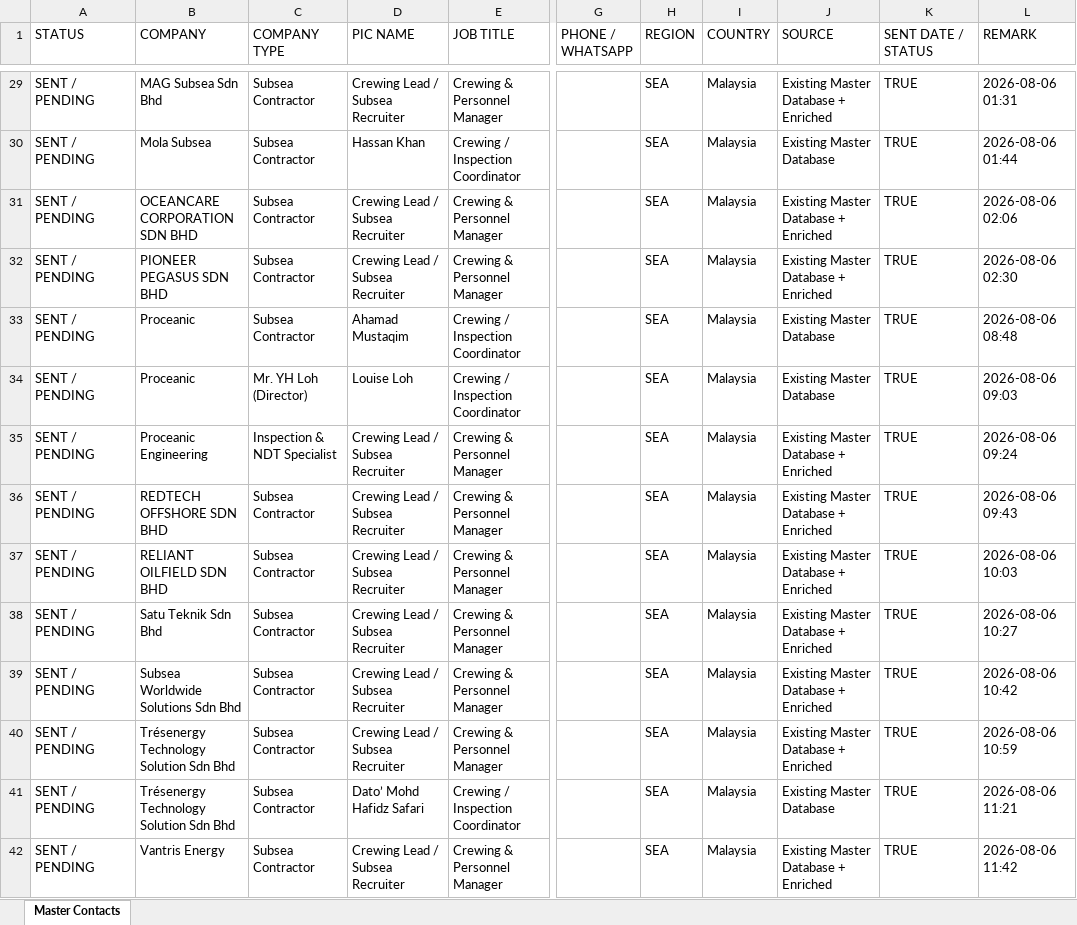
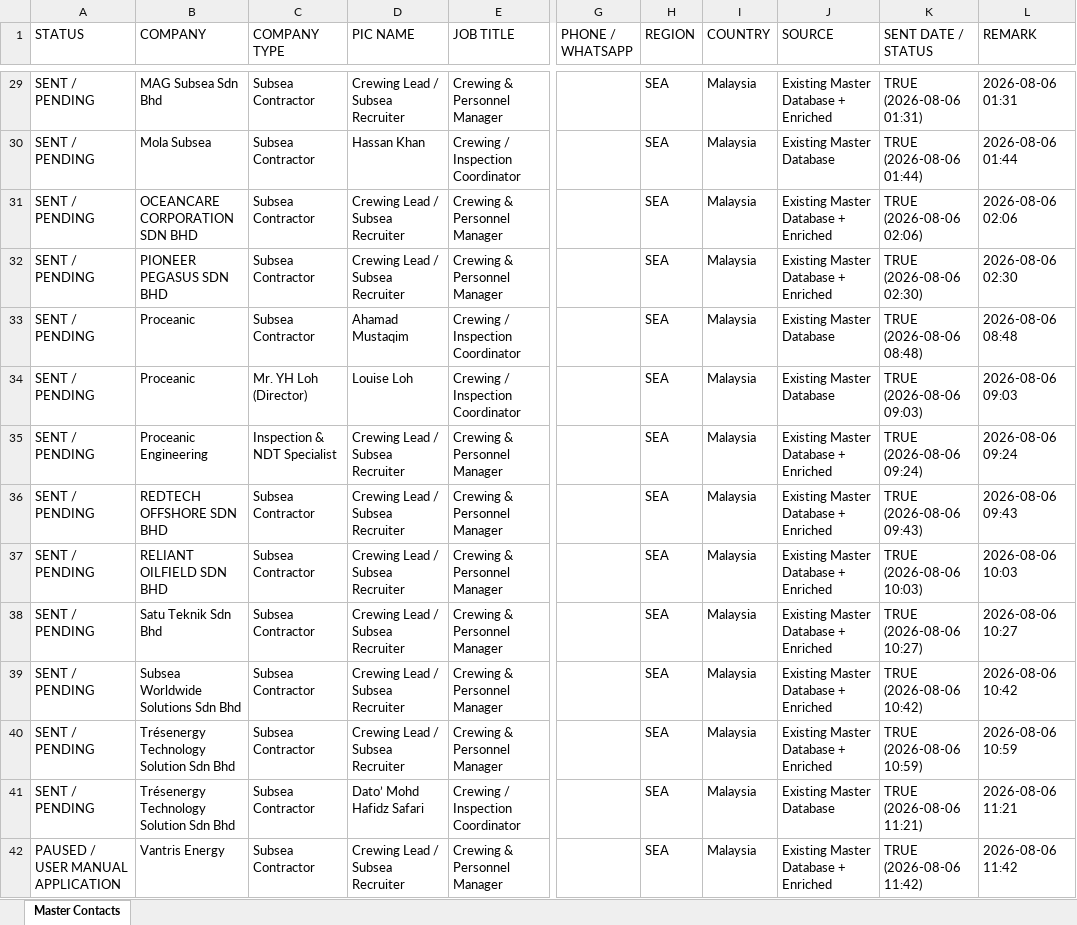
Before and after one commit to opsfunnelmatter-png/aminazman.inspection, an Excel workbook: Master_Subsea_Contacts_v2.xlsx, sheet Master Contacts, drawn as a sheet; only a part is shown, gaps mark what is left out; values as stored, in another font and other column widths than the file's, no borders; the diff covers the shown part only; the diff names each change by its address in the sheet, - before the commit and + after, or states it on an @@ line.

Commit message:
Real-time dual account CRM status update

```diff
--- a/Master_Subsea_Contacts_v2.xlsx (sheet Master Contacts)
+++ b/Master_Subsea_Contacts_v2.xlsx (sheet Master Contacts)
-K29 (SENT DATE / STATUS): TRUE
+K29 (SENT DATE / STATUS): TRUE (2026-08-06 01:31)
-K30 (SENT DATE / STATUS): TRUE
+K30 (SENT DATE / STATUS): TRUE (2026-08-06 01:44)
-K31 (SENT DATE / STATUS): TRUE
+K31 (SENT DATE / STATUS): TRUE (2026-08-06 02:06)
-K32 (SENT DATE / STATUS): TRUE
+K32 (SENT DATE / STATUS): TRUE (2026-08-06 02:30)
-K33 (SENT DATE / STATUS): TRUE
+K33 (SENT DATE / STATUS): TRUE (2026-08-06 08:48)
-K34 (SENT DATE / STATUS): TRUE
+K34 (SENT DATE / STATUS): TRUE (2026-08-06 09:03)
-K35 (SENT DATE / STATUS): TRUE
+K35 (SENT DATE / STATUS): TRUE (2026-08-06 09:24)
-K36 (SENT DATE / STATUS): TRUE
+K36 (SENT DATE / STATUS): TRUE (2026-08-06 09:43)
-K37 (SENT DATE / STATUS): TRUE
+K37 (SENT DATE / STATUS): TRUE (2026-08-06 10:03)
-K38 (SENT DATE / STATUS): TRUE
+K38 (SENT DATE / STATUS): TRUE (2026-08-06 10:27)
-K39 (SENT DATE / STATUS): TRUE
+K39 (SENT DATE / STATUS): TRUE (2026-08-06 10:42)
-K40 (SENT DATE / STATUS): TRUE
+K40 (SENT DATE / STATUS): TRUE (2026-08-06 10:59)
-K41 (SENT DATE / STATUS): TRUE
+K41 (SENT DATE / STATUS): TRUE (2026-08-06 11:21)
-A42 (STATUS): SENT / PENDING
+A42 (STATUS): PAUSED / USER MANUAL APPLICATION
-K42 (SENT DATE / STATUS): TRUE
+K42 (SENT DATE / STATUS): TRUE (2026-08-06 11:42)
```
Also changed, not shown: 181 edited cells elsewhere in this sheet, 1 other file.
